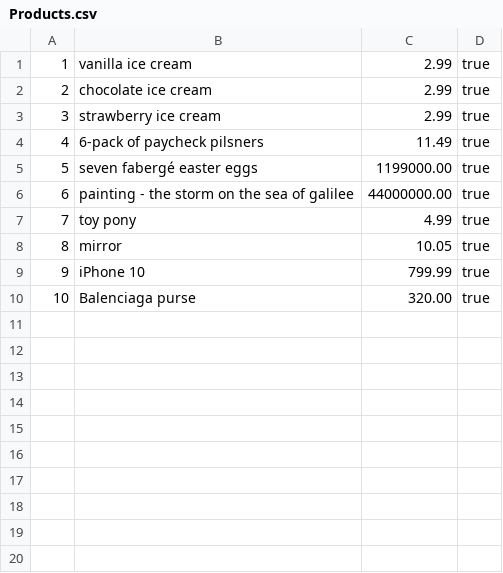
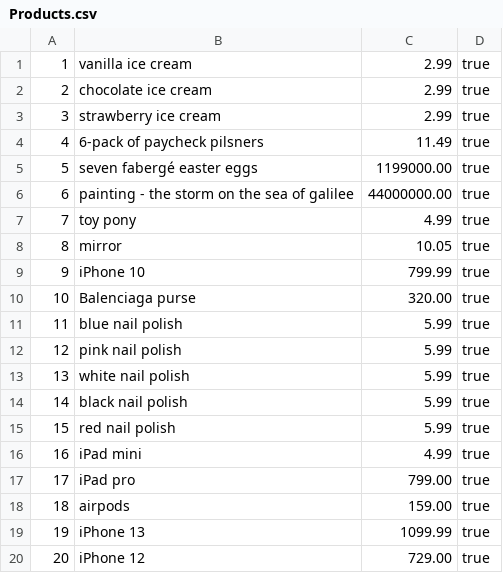
Before and after one commit to mikhalbj/Nozama_, a CSV file: db/data/Products.csv, drawn as a sheet; the diff names each change by its address in the sheet, - before the commit and + after, or states it on an @@ line.

```diff
--- a/db/data/Products.csv
+++ b/db/data/Products.csv
+row 11: 11 | blue nail polish | 5.99 | true
+row 12: 12 | pink nail polish | 5.99 | true
+row 13: 13 | white nail polish | 5.99 | true
+row 14: 14 | black nail polish | 5.99 | true
+row 15: 15 | red nail polish | 5.99 | true
+row 16: 16 | iPad mini | 4.99 | true
+row 17: 17 | iPad pro | 799.00 | true
+row 18: 18 | airpods | 159.00 | true
+row 19: 19 | iPhone 13 | 1099.99 | true
+row 20: 20 | iPhone 12 | 729.00 | true
```
Also changed, not shown: db/data/Review.csv, 5 other files.
